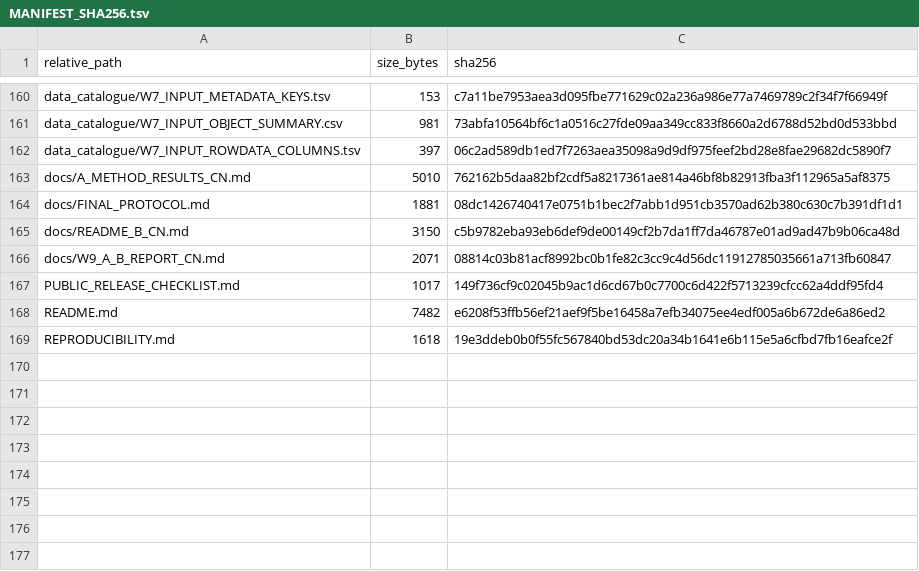
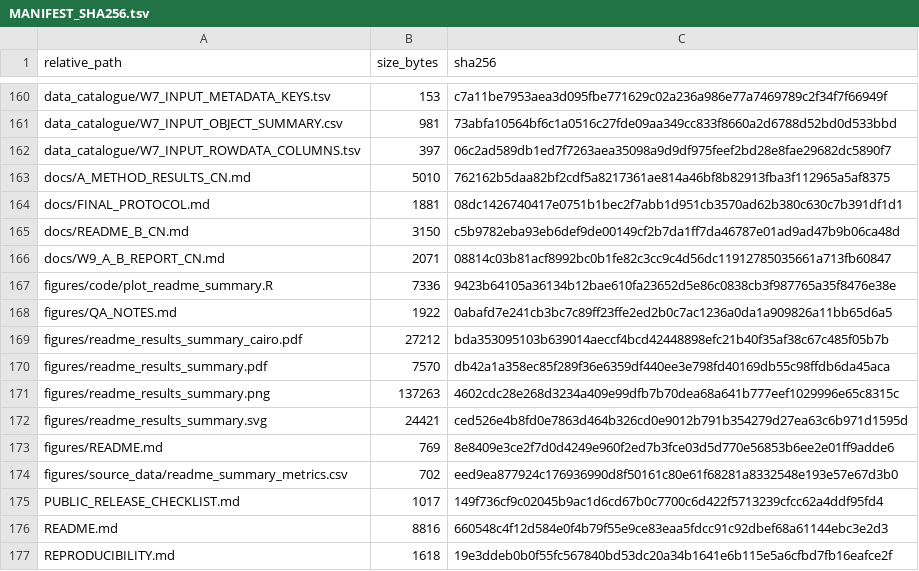
Before and after one commit to Ci-yo/SURF-2026-ConquerNet-Benchmarking, a TSV file: MANIFEST_SHA256.tsv, drawn as a sheet; only a part is shown, gaps mark what is left out.

Commit message:
Add README performance and metagene figures

```diff
--- a/MANIFEST_SHA256.tsv
+++ b/MANIFEST_SHA256.tsv
@@ -166,4 +166,12 @@ docs/README_B_CN.md	3150	c5b9782eba93eb6def9de00149cf2b7da1ff7da46787e01ad9ad47b
 docs/W9_A_B_REPORT_CN.md	2071	08814c03b81acf8992bc0b1fe82c3cc9c4d56dc11912785035661a713fb60847
+figures/code/plot_readme_summary.R	7336	9423b64105a36134b12bae610fa23652d5e86c0838cb3f987765a35f8476e38e
+figures/QA_NOTES.md	1922	0abafd7e241cb3bc7c89ff23ffe2ed2b0c7ac1236a0da1a909826a11bb65d6a5
+figures/readme_results_summary_cairo.pdf	27212	bda353095103b639014aeccf4bcd42448898efc21b40f35af38c67c485f05b7b
+figures/readme_results_summary.pdf	7570	db42a1a358ec85f289f36e6359df440ee3e798fd40169db55c98ffdb6da45aca
+figures/readme_results_summary.png	137263	4602cdc28e268d3234a409e99dfb7b70dea68a641b777eef1029996e65c8315c
+figures/readme_results_summary.svg	24421	ced526e4b8fd0e7863d464b326cd0e9012b791b354279d27ea63c6b971d1595d
+figures/README.md	769	8e8409e3ce2f7d0d4249e960f2ed7b3fce03d5d770e56853b6ee2e01ff9adde6
+figures/source_data/readme_summary_metrics.csv	702	eed9ea877924c176936990d8f50161c80e61f68281a8332548e193e57e67d3b0
 PUBLIC_RELEASE_CHECKLIST.md	1017	149f736cf9c02045b9ac1d6cd67b0c7700c6d422f5713239cfcc62a4ddf95fd4
-README.md	7482	e6208f53ffb56ef21aef9f5be16458a7efb34075ee4edf005a6b672de6a86ed2
+README.md	8816	660548c4f12d584e0f4b79f55e9ce83eaa5fdcc91c92dbef68a61144ebc3e2d3
 REPRODUCIBILITY.md	1618	19e3ddeb0b0f55fc567840bd53dc20a34b1641e6b115e5a6cfbd7fb16eafce2f
```
Also changed, not shown: 9 other files.
